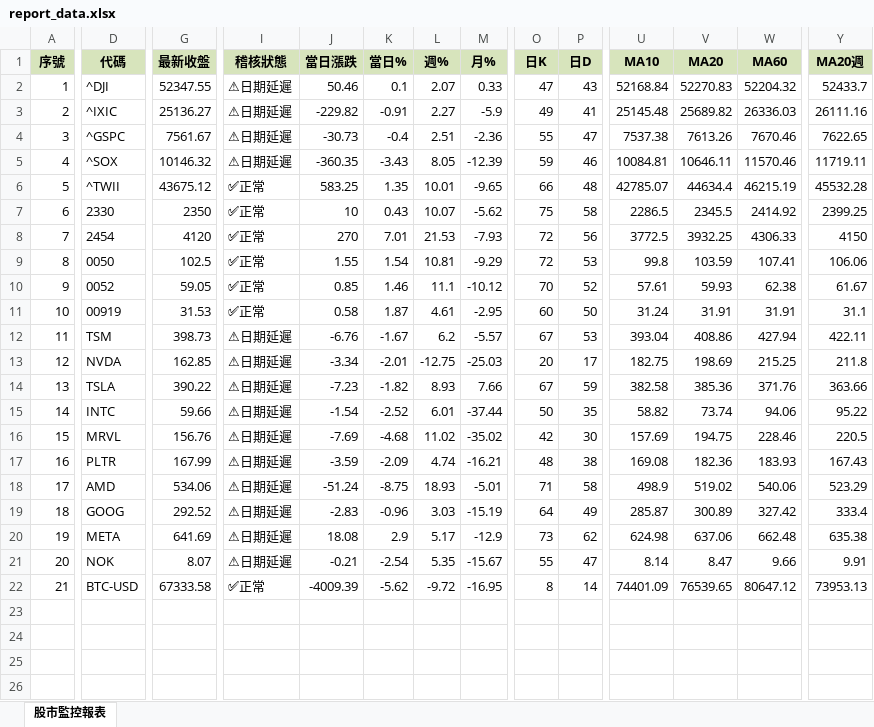
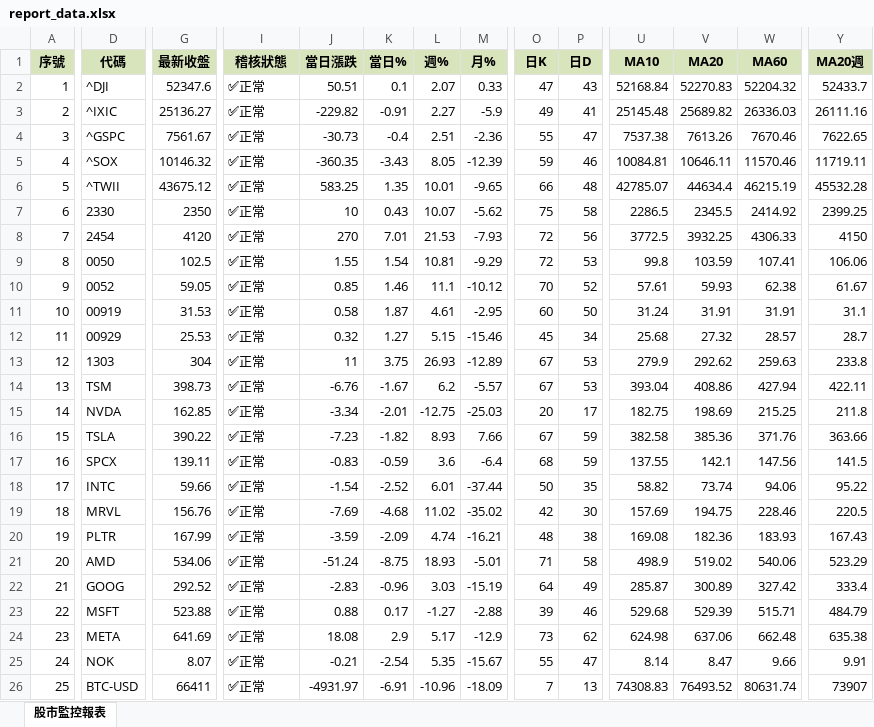
Before and after one commit to ckliu60/stock-monitor, an Excel workbook: report_data.xlsx, sheet 股市監控報表, drawn as a sheet; only a part is shown, gaps mark what is left out; values as stored, in another font and other column widths than the file's, no borders; conditional formats not drawn; addresses are those after the commit; rows hold the shown columns only; the diff covers the shown part only; the diff names each change by its address in the sheet, - before the commit and + after, or states it on an @@ line.

```diff
--- a/report_data.xlsx (sheet 股市監控報表)
+++ b/report_data.xlsx (sheet 股市監控報表)
-G2 (最新收盤): 52347.55
+G2 (最新收盤): 52347.6
-I2:I5 (稽核狀態): ⚠日期延遲
+I2:I5 (稽核狀態): ✅正常
-J2 (當日漲跌): 50.46
+J2 (當日漲跌): 50.51
+row 12: 11 | 00929 | 25.53 | ✅正常 | 0.32 | 1.27 | 5.15 | -15.46 | 45 | 34 | 25.68 | 27.32 | 28.57 | 28.7
+row 13: 12 | 1303 | 304 | ✅正常 | 11 | 3.75 | 26.93 | -12.89 | 67 | 53 | 279.9 | 292.62 | 259.63 | 233.8
@@ column A (序號) renumbered from row 14 down @@
-I14:I16 (稽核狀態): ⚠日期延遲
+I14:I16 (稽核狀態): ✅正常
+row 17: 16 | SPCX | 139.11 | ✅正常 | -0.83 | -0.59 | 3.6 | -6.4 | 68 | 59 | 137.55 | 142.1 | 147.56 | 141.5
-I18:I22 (稽核狀態): ⚠日期延遲
+I18:I22 (稽核狀態): ✅正常
+row 23: 22 | MSFT | 523.88 | ✅正常 | 0.88 | 0.17 | -1.27 | -2.88 | 39 | 46 | 529.68 | 529.39 | 515.71 | 484.79
-I24:I25 (稽核狀態): ⚠日期延遲
+I24:I25 (稽核狀態): ✅正常
-G26 (最新收盤): 67333.58
+G26 (最新收盤): 66411
-J26 (當日漲跌): -4009.39
+J26 (當日漲跌): -4931.97
-K26 (當日%): -5.62
+K26 (當日%): -6.91
-L26 (週%): -9.72
+L26 (週%): -10.96
-M26 (月%): -16.95
+M26 (月%): -18.09
-O26 (日K): 8
+O26 (日K): 7
-P26 (日D): 14
+P26 (日D): 13
-U26 (MA10): 74401.09
+U26 (MA10): 74308.83
-V26 (MA20): 76539.65
+V26 (MA20): 76493.52
-W26 (MA60): 80647.12
+W26 (MA60): 80631.74
-Y26 (MA20週): 73953.13
+Y26 (MA20週): 73907
```
Also changed, not shown: 3 edited cells elsewhere in this sheet, 1 other file.
